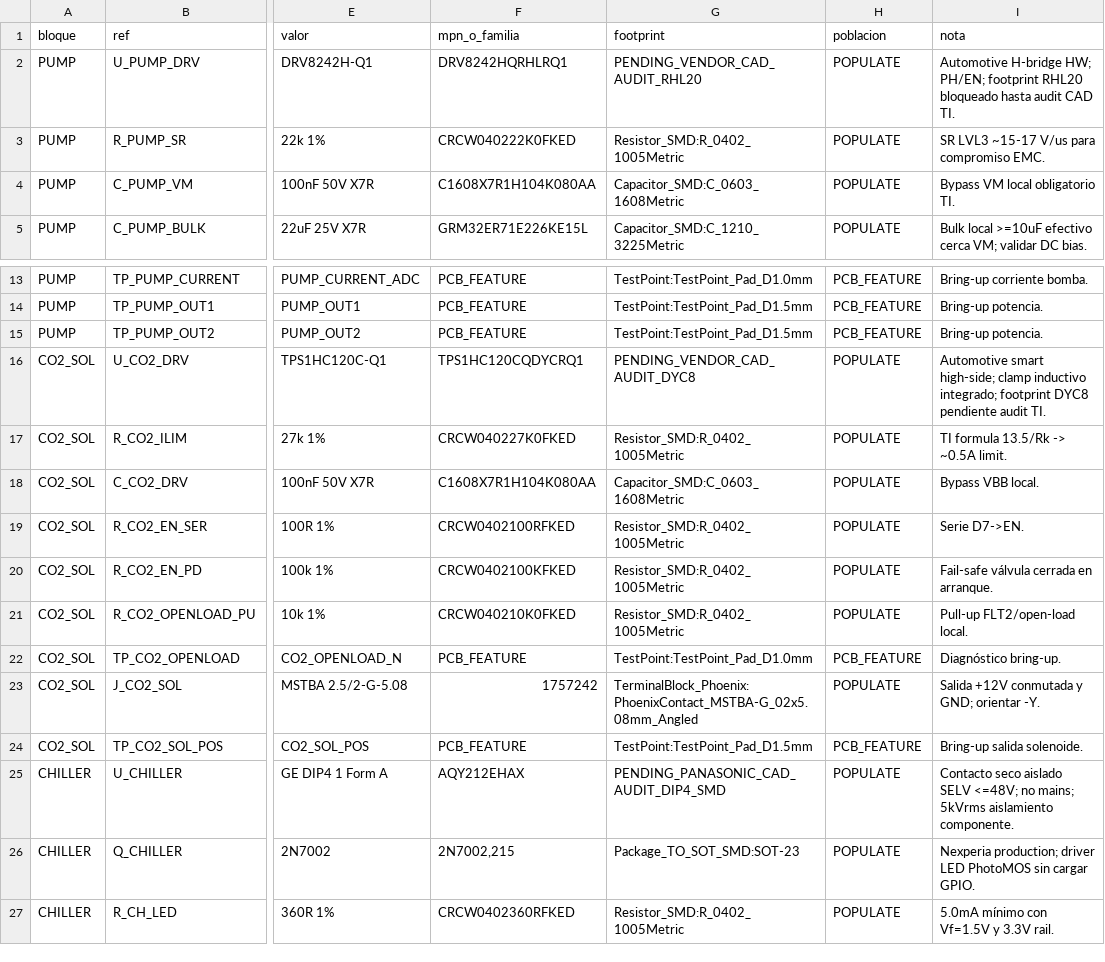
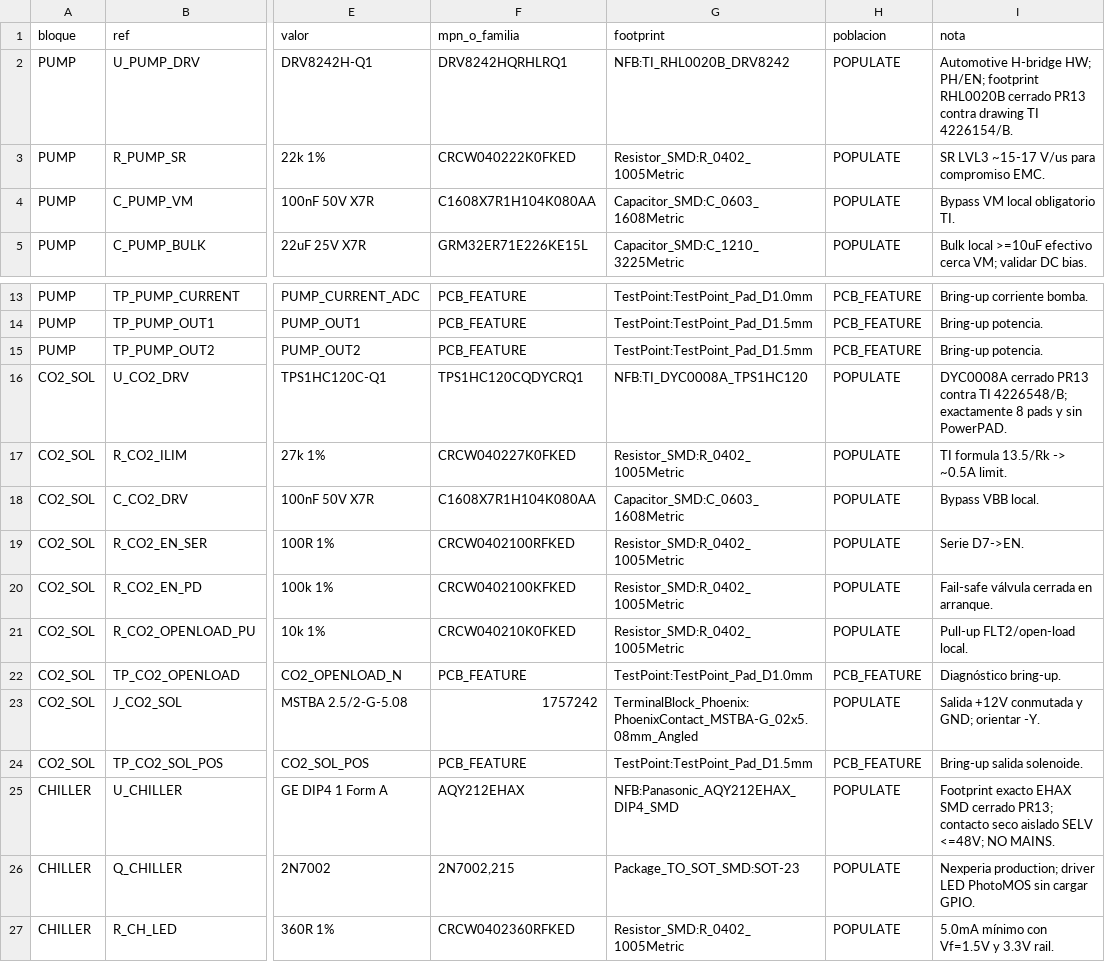
Before and after one commit to Nhilson73/NFB_Insight_PCBA_v2, a CSV file: bom/insight_z4_production_bom.csv, drawn as a sheet; only a part is shown, gaps mark what is left out; the diff names each change by its address in the sheet, - before the commit and + after, or states it on an @@ line.

Commit message:
bom: sustituir placeholders Z4 por footprints PR13

```diff
--- a/bom/insight_z4_production_bom.csv
+++ b/bom/insight_z4_production_bom.csv
-G2 (footprint): PENDING_VENDOR_CAD_AUDIT_RHL20
+G2 (footprint): NFB:TI_RHL0020B_DRV8242
-I2 (nota): …PH/EN; footprint RHL20 bloqueado hasta audit CAD TI.
+I2 (nota): …PH/EN; footprint RHL0020B cerrado PR13 contra drawing TI 4226154/B.
-G16 (footprint): PENDING_VENDOR_CAD_AUDIT_DYC8
+G16 (footprint): NFB:TI_DYC0008A_TPS1HC120
-I16 (nota): Automotive smart high-side; clamp inductivo integrado; footprint DYC8 pendiente audit TI.
+I16 (nota): DYC0008A cerrado PR13 contra TI 4226548/B; exactamente 8 pads y sin PowerPAD.
-G25 (footprint): PENDING_PANASONIC_CAD_AUDIT_DIP4_SMD
+G25 (footprint): NFB:Panasonic_AQY212EHAX_DIP4_SMD
-I25 (nota): Contacto seco aislado SELV <=48V; no mains; 5kVrms aislamiento componente.
+I25 (nota): Footprint exacto EHAX SMD cerrado PR13; contacto seco aislado SELV <=48V; NO MAINS.
```
